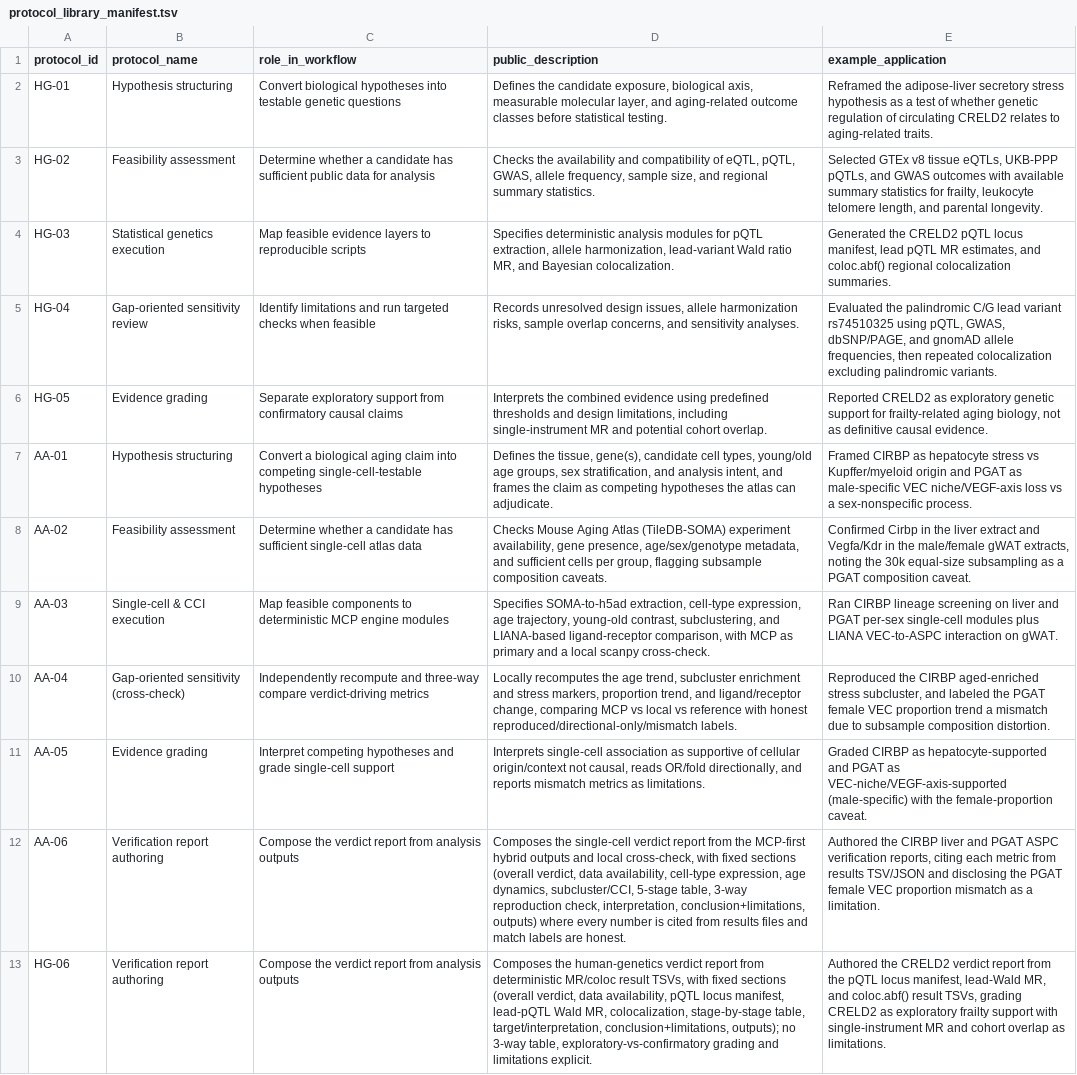
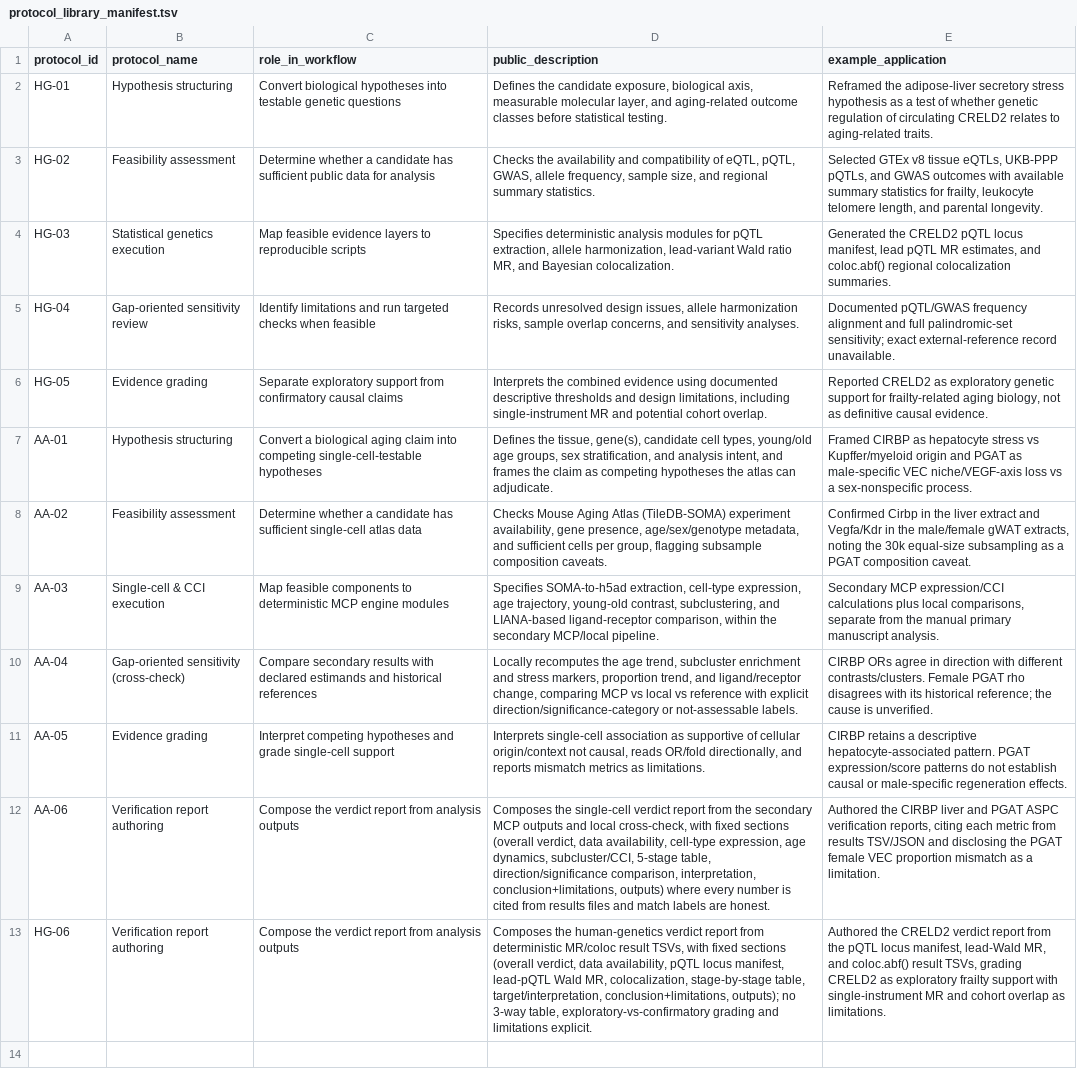
Before and after one commit to gylee-94/personaAI, a TSV file: protocols/protocol_library_manifest.tsv, drawn as a sheet; the diff names each change by its address in the sheet, - before the commit and + after, or states it on an @@ line.

```diff
--- a/protocols/protocol_library_manifest.tsv
+++ b/protocols/protocol_library_manifest.tsv
-E5 (example_application): Evaluated the palindromic C/G lead variant rs74510325 using pQTL, GWAS, dbSNP/PAGE, and gnomAD allele frequencies, then repeated colocalization excluding palindromic variants.
+E5 (example_application): Documented pQTL/GWAS frequency alignment and full palindromic-set sensitivity; exact external-reference record unavailable.
-D6 (public_description): …evidence using predefined thresholds and…
+D6 (public_description): …evidence using documented descriptive thresholds and…
-D9 (public_description): …ligand-receptor comparison, with MCP as primary and a local scanpy cross-check.
+D9 (public_description): …ligand-receptor comparison, within the secondary MCP/local pipeline.
-E9 (example_application): Ran CIRBP lineage screening on liver and PGAT per-sex single-cell modules plus LIANA VEC-to-ASPC interaction on gWAT.
+E9 (example_application): Secondary MCP expression/CCI calculations plus local comparisons, separate from the manual primary manuscript analysis.
-C10 (role_in_workflow): Independently recompute and three-way compare verdict-driving metrics
+C10 (role_in_workflow): Compare secondary results with declared estimands and historical references
-D10 (public_description): …reference with honest reproduced/directional-only/mismatch labels.
+D10 (public_description): …reference with explicit direction/significance-category or not-assessable labels.
-E10 (example_application): Reproduced the CIRBP aged-enriched stress subcluster, and labeled the PGAT female VEC proportion trend a mismatch due to subsample composition distortion.
+E10 (example_application): CIRBP ORs agree in direction with different contrasts/clusters. Female PGAT rho disagrees with its historical reference; the cause is unverified.
-E11 (example_application): Graded CIRBP as hepatocyte-supported and PGAT as VEC-niche/VEGF-axis-supported (male-specific) with the female-proportion caveat.
+E11 (example_application): CIRBP retains a descriptive hepatocyte-associated pattern. PGAT expression/score patterns do not establish causal or male-specific regeneration effects.
-D12 (public_description): …from the MCP-first hybrid outputs and local cross-check, with fixed sections (overall verdict, data availability, cell-type expression, age dynamics, subcluster/CCI, 5-stage table, 3-way reproduction check, interpretation, conclusion+limitations,…
+D12 (public_description): …from the secondary MCP outputs and local cross-check, with fixed sections (overall verdict, data availability, cell-type expression, age dynamics, subcluster/CCI, 5-stage table, direction/significance comparison, interpretation, conclusion+limitations,…
```
Also changed, not shown: analysis/cirbp_liver_single_cell/data_manifest.tsv, analysis/pgat_aspc_single_cell/data_manifest.tsv, 57 other files.
